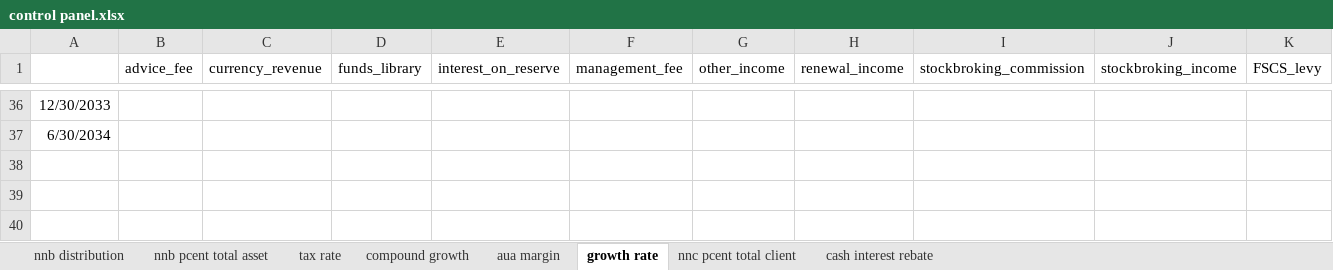
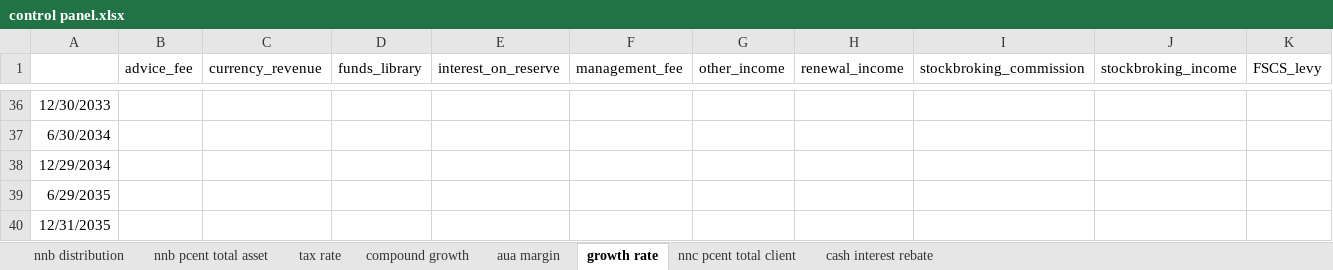
Before and after one commit to NNicolaou/HL_live, an Excel workbook: control panel.xlsx, sheet growth rate, drawn as a sheet; only a part is shown, gaps mark what is left out; values as stored, in another font and other column widths than the file's, no borders; rows hold the shown columns only; the diff names each change by its address in the sheet, - before the commit and + after, or states it on an @@ line.

```diff
--- a/control panel.xlsx (sheet growth rate)
+++ b/control panel.xlsx (sheet growth rate)
+row 38: 12/29/2034
+row 39: 6/29/2035
+row 40: 12/31/2035
```
Also changed, not shown: sheet tax rate, sheet compound growth, 2 other files.
